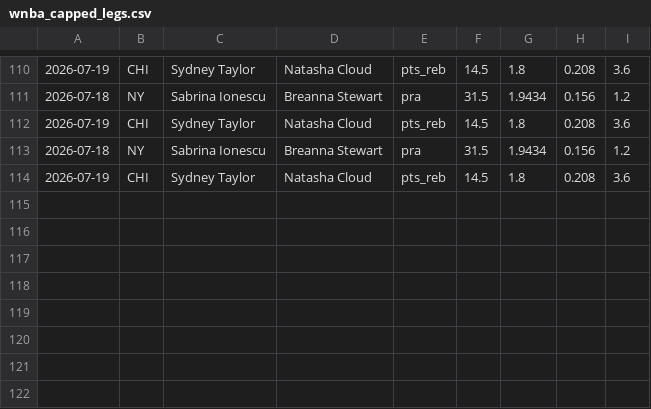
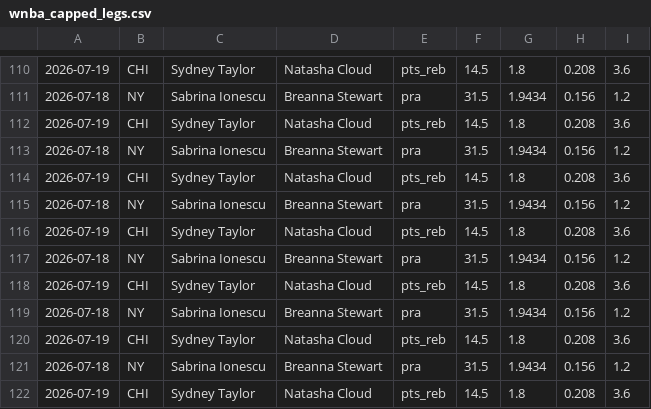
Before and after one commit to fgf9p6ks2f-ux/tennis-odds-collector, a CSV file: wnba_capped_legs.csv, drawn as a sheet; only a part is shown, gaps mark what is left out; the diff names each change by its address in the sheet, - before the commit and + after, or states it on an @@ line.

Commit message:
vm loop data [skip ci]

```diff
--- a/wnba_capped_legs.csv
+++ b/wnba_capped_legs.csv
+row 115: 2026-07-18 | NY | Sabrina Ionescu | Breanna Stewart | pra | 31.5 | 1.9434 | 0.156 | 1.2
+row 116: 2026-07-19 | CHI | Sydney Taylor | Natasha Cloud | pts_reb | 14.5 | 1.8 | 0.208 | 3.6
+row 117: 2026-07-18 | NY | Sabrina Ionescu | Breanna Stewart | pra | 31.5 | 1.9434 | 0.156 | 1.2
+row 118: 2026-07-19 | CHI | Sydney Taylor | Natasha Cloud | pts_reb | 14.5 | 1.8 | 0.208 | 3.6
+row 119: 2026-07-18 | NY | Sabrina Ionescu | Breanna Stewart | pra | 31.5 | 1.9434 | 0.156 | 1.2
+row 120: 2026-07-19 | CHI | Sydney Taylor | Natasha Cloud | pts_reb | 14.5 | 1.8 | 0.208 | 3.6
+row 121: 2026-07-18 | NY | Sabrina Ionescu | Breanna Stewart | pra | 31.5 | 1.9434 | 0.156 | 1.2
+row 122: 2026-07-19 | CHI | Sydney Taylor | Natasha Cloud | pts_reb | 14.5 | 1.8 | 0.208 | 3.6
```
Also changed, not shown: 6 other files.
